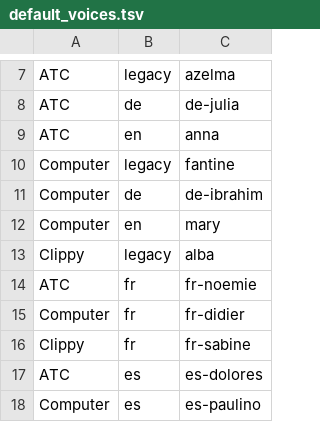
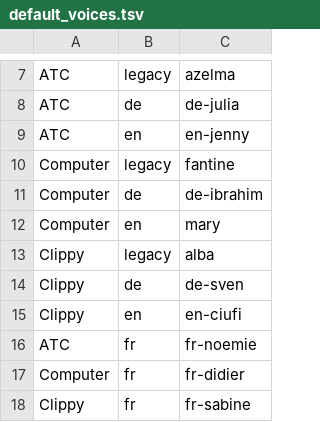
Before and after one commit to ShipBit/wingman-ai, a TSV file: templates/pocket_tts/default_voices.tsv, drawn as a sheet; only a part is shown, gaps mark what is left out; the shorter side is filled out with more unchanged rows.

```diff
--- a/templates/pocket_tts/default_voices.tsv
+++ b/templates/pocket_tts/default_voices.tsv
@@ -8,3 +8,3 @@ ATC	legacy	azelma
 ATC	de	de-julia
-ATC	en	anna
+ATC	en	en-jenny
 Computer	legacy	fantine
@@ -13,2 +13,4 @@ Computer	en	mary
 Clippy	legacy	alba
+Clippy	de	de-sven
+Clippy	en	en-ciufi
 ATC	fr	fr-noemie
```
Also changed, not shown: templates/pocket_tts/voices/voices.tsv, 2 other files.
